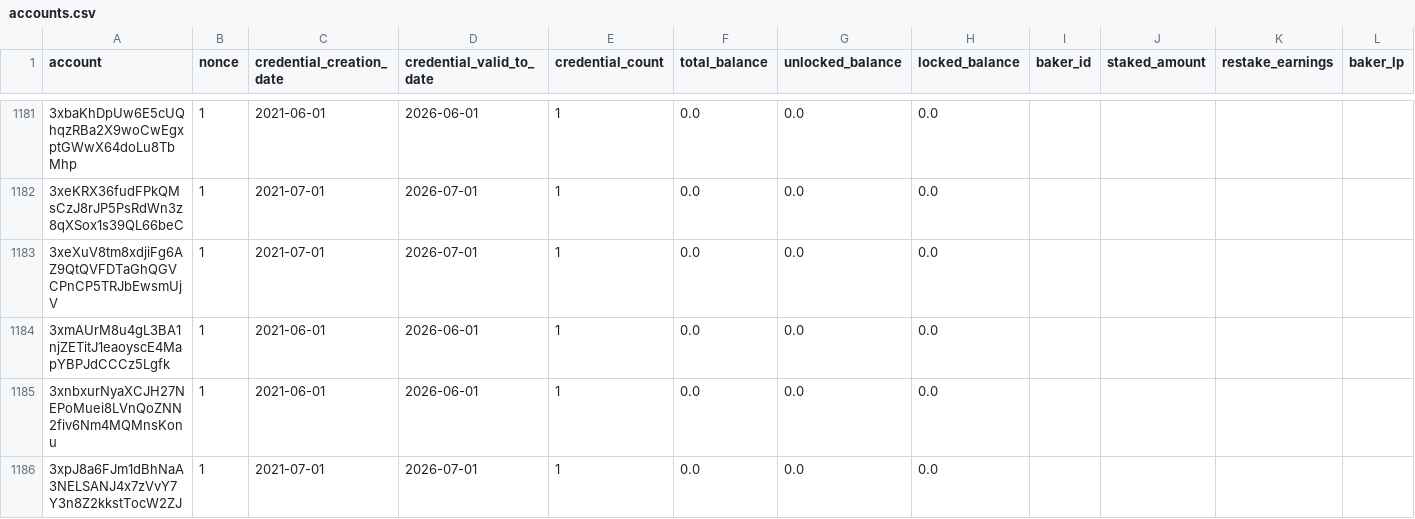
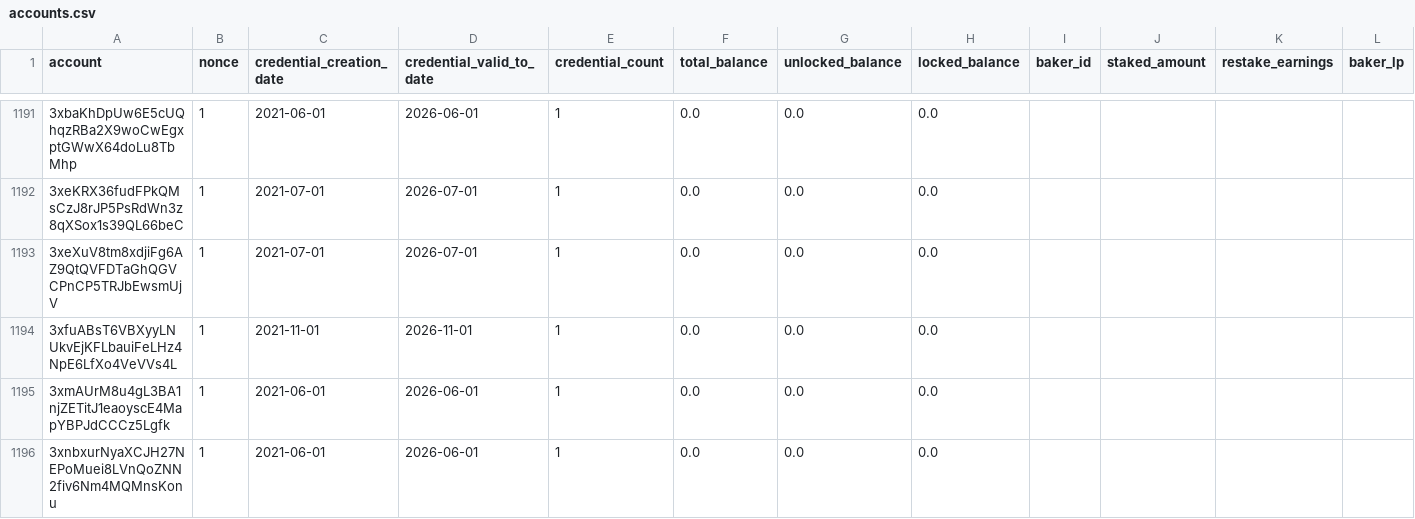
Before and after one commit to ccdexplorer/ccdexplorer-accounts, a CSV file: accounts.csv, drawn as a sheet; only a part is shown, gaps mark what is left out; the shorter side is filled out with more unchanged rows; rows hold the shown columns only; the diff covers the shown part only; the diff names each change by its address in the sheet, - before the commit and + after, or states it on an @@ line.

Commit message:
2021-11-18

```diff
--- a/accounts.csv
+++ b/accounts.csv
+row 1194: 3xfuABsT6VBXyyLNUkvEjKFLbauiFeLHz4NpE6LfXo4VeVVs4L | 1 | 2021-11-01 | 2026-11-01 | 1 | 0.0 | 0.0 | 0.0
```
Also changed, not shown: 14 added rows and 75 edited cells elsewhere in this file.
